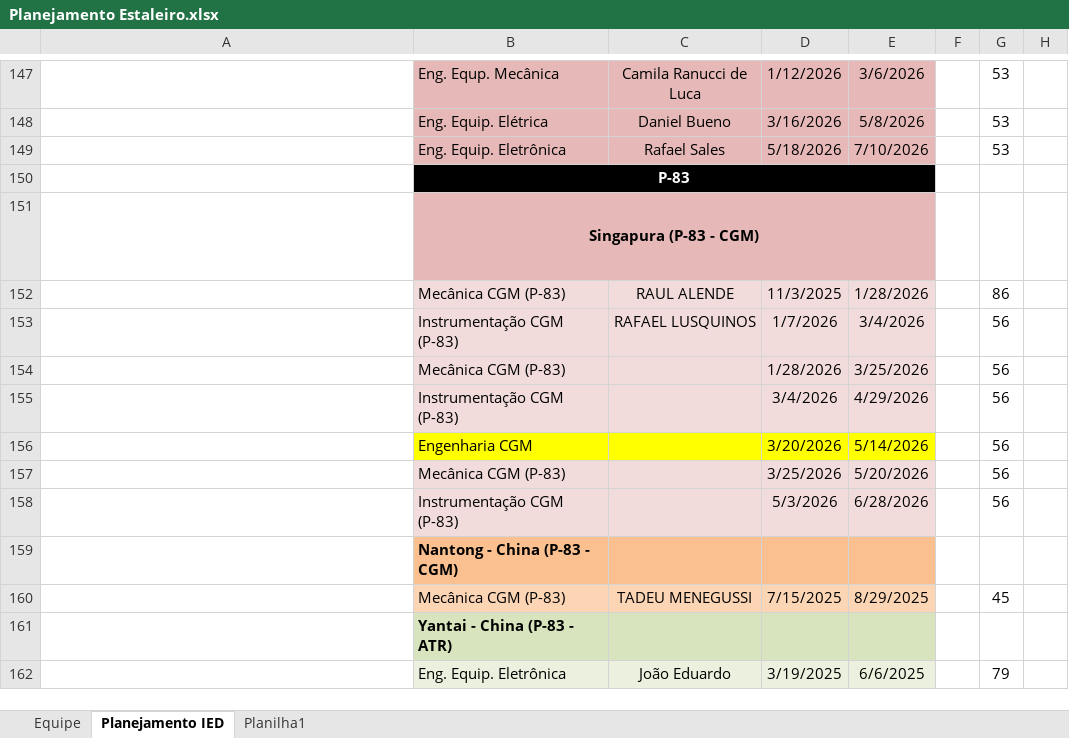
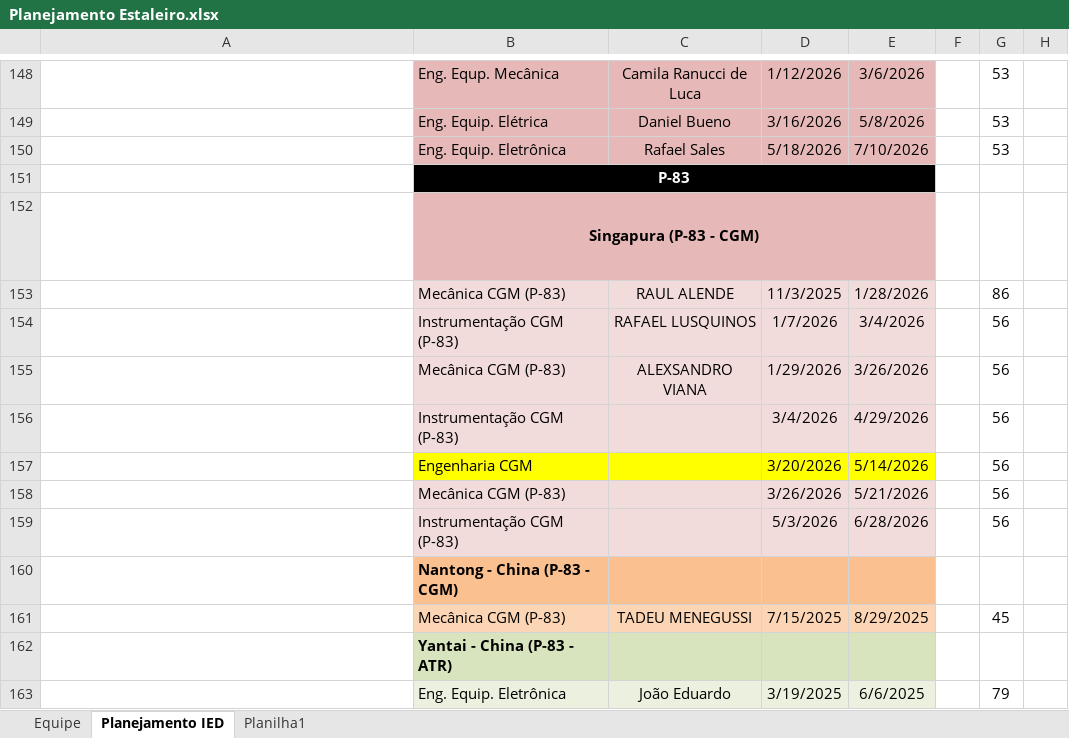
Before and after one commit to viniciussduarte/gantt_disp, an Excel workbook: Planejamento Estaleiro.xlsx, sheet Planejamento IED, drawn as a sheet; only a part is shown, gaps mark what is left out; long unchanged cells end in …; values as stored, in another font and other column widths than the file's, no borders; conditional formats not drawn; addresses are those after the commit; the diff covers the shown part only; the diff names each change by its address in the sheet, - before the commit and + after, or states it on an @@ line.

```diff
--- a/Planejamento Estaleiro.xlsx (sheet Planejamento IED)
+++ b/Planejamento Estaleiro.xlsx (sheet Planejamento IED)
-C155: (empty)
+C155: ALEXSANDRO VIANA
-D155: 1/28/2026
+D155: 1/29/2026
-E155: 3/25/2026
+E155: 3/26/2026
-D158: 3/25/2026
+D158: 3/26/2026
-E158: 5/20/2026
+E158: 5/21/2026
```
Also changed, not shown: 1 added row, 4 hidden or unhidden rows and 22 edited cells elsewhere in this sheet, formulas that keep their value, Planejamento Geral.xlsx.
